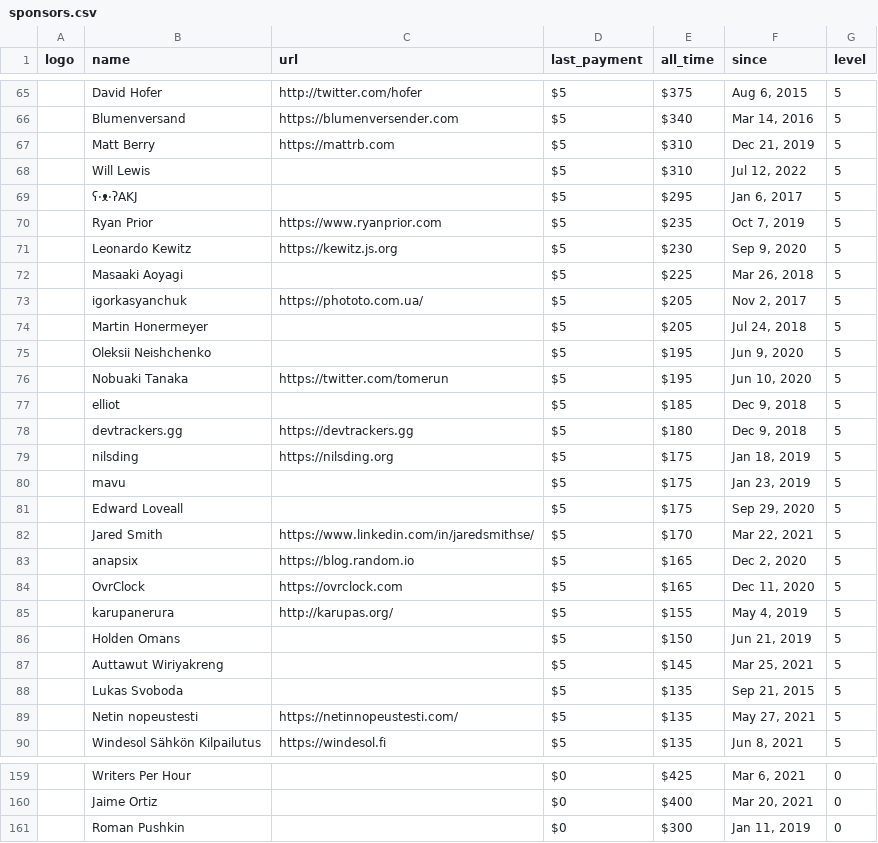
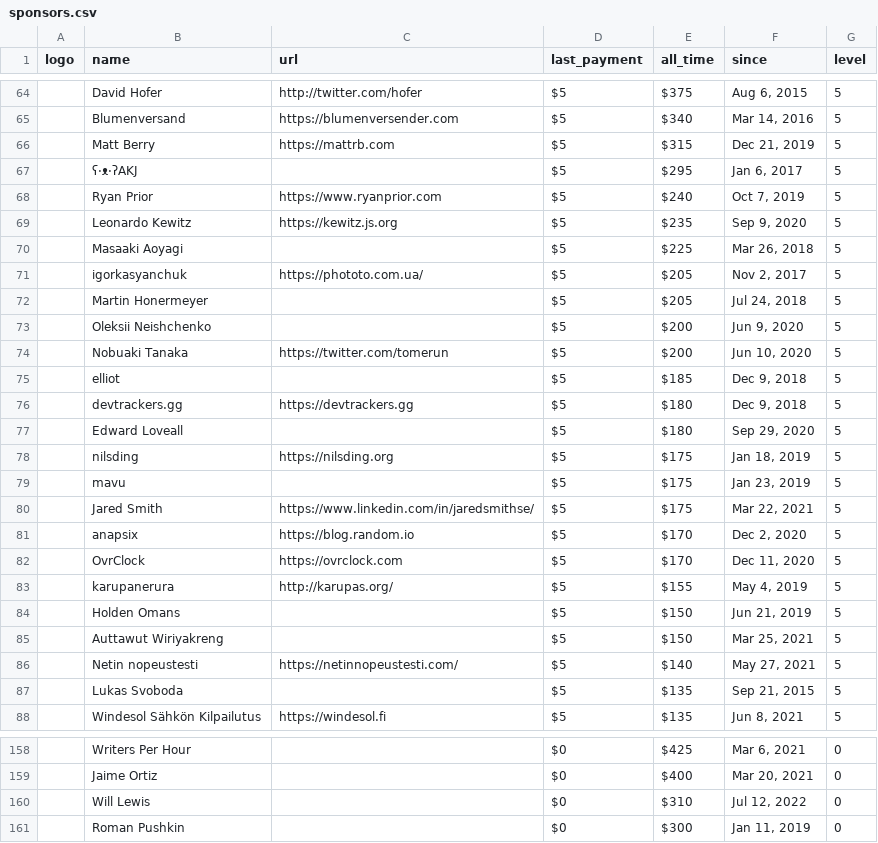
Before and after one commit to crystal-lang/crystal-website, a CSV file: _data/sponsors.csv, drawn as a sheet; only a part is shown, gaps mark what is left out; removed rows and columns are numbered as before the commit, all else as after; the diff covers the shown part only; the diff names each change by its address in the sheet, - before the commit and + after, or states it on an @@ line.

Commit message:
Updating sponsors

```diff
--- a/_data/sponsors.csv
+++ b/_data/sponsors.csv
-E66 (all_time): $310
+E66 (all_time): $315
-row 68:  | Will Lewis |  | $5 | $310 | Jul 12, 2022 | 5
-E68 (all_time): $235
+E68 (all_time): $240
-E69 (all_time): $230
+E69 (all_time): $235
-E73:E74 (all_time): $195
+E73:E74 (all_time): $200
+row 77:  | Edward Loveall |  | $5 | $180 | Sep 29, 2020 | 5
-row 81:  | Edward Loveall |  | $5 | $175 | Sep 29, 2020 | 5
-E80 (all_time): $170
+E80 (all_time): $175
-E81:E82 (all_time): $165
+E81:E82 (all_time): $170
-E85 (all_time): $145
+E85 (all_time): $150
+row 86:  | Netin nopeustesti | https://netinnopeustesti.com/ | $5 | $140 | May 27, 2021 | 5
-row 89:  | Netin nopeustesti | https://netinnopeustesti.com/ | $5 | $135 | May 27, 2021 | 5
+row 160:  | Will Lewis |  | $0 | $310 | Jul 12, 2022 | 0
```
Also changed, not shown: 10 added rows, 9 removed rows and 19 edited cells elsewhere in this file, 1 other file.
